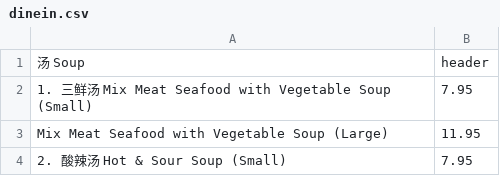
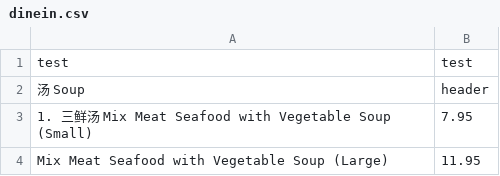
Before and after one commit to BMChenRestaurant/bmchem, a CSV file: dinein.csv, drawn as a sheet; only a part is shown; the shorter side is filled out with more unchanged rows.

```diff
--- a/dinein.csv
+++ b/dinein.csv
@@ -1 +1,2 @@
+test,test
 汤 Soup,header
```
Also changed, not shown: 5 other files.
